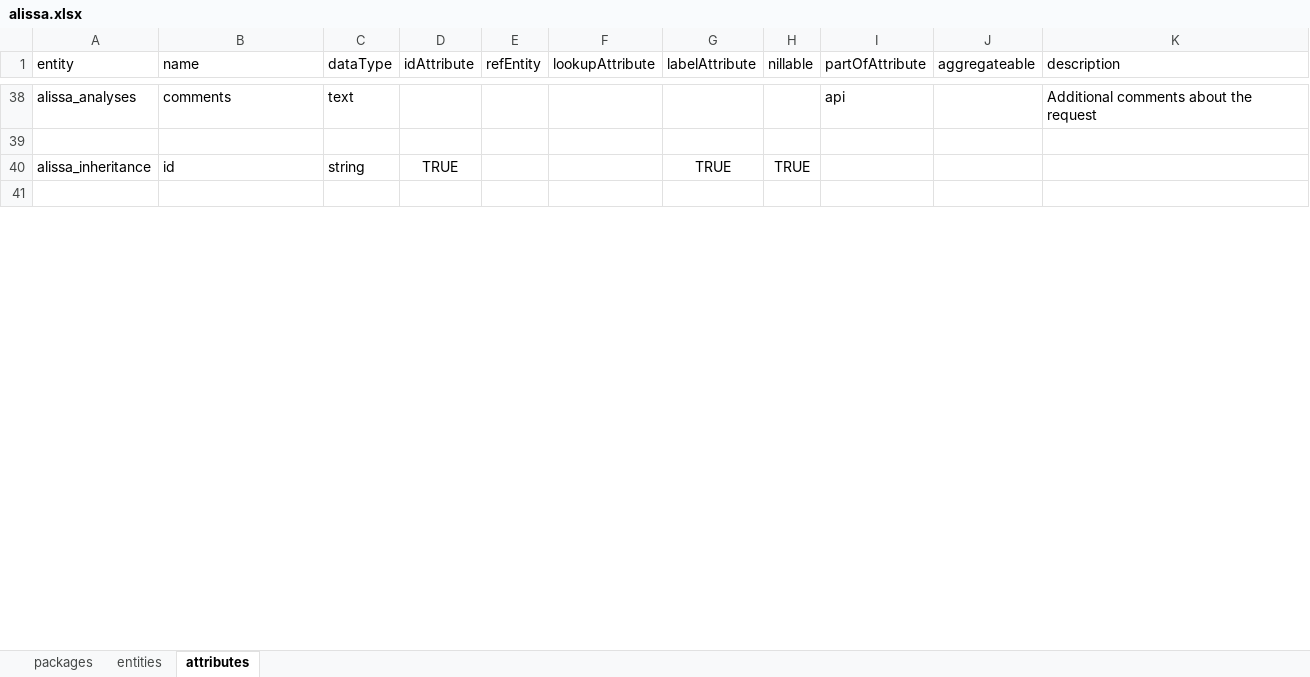
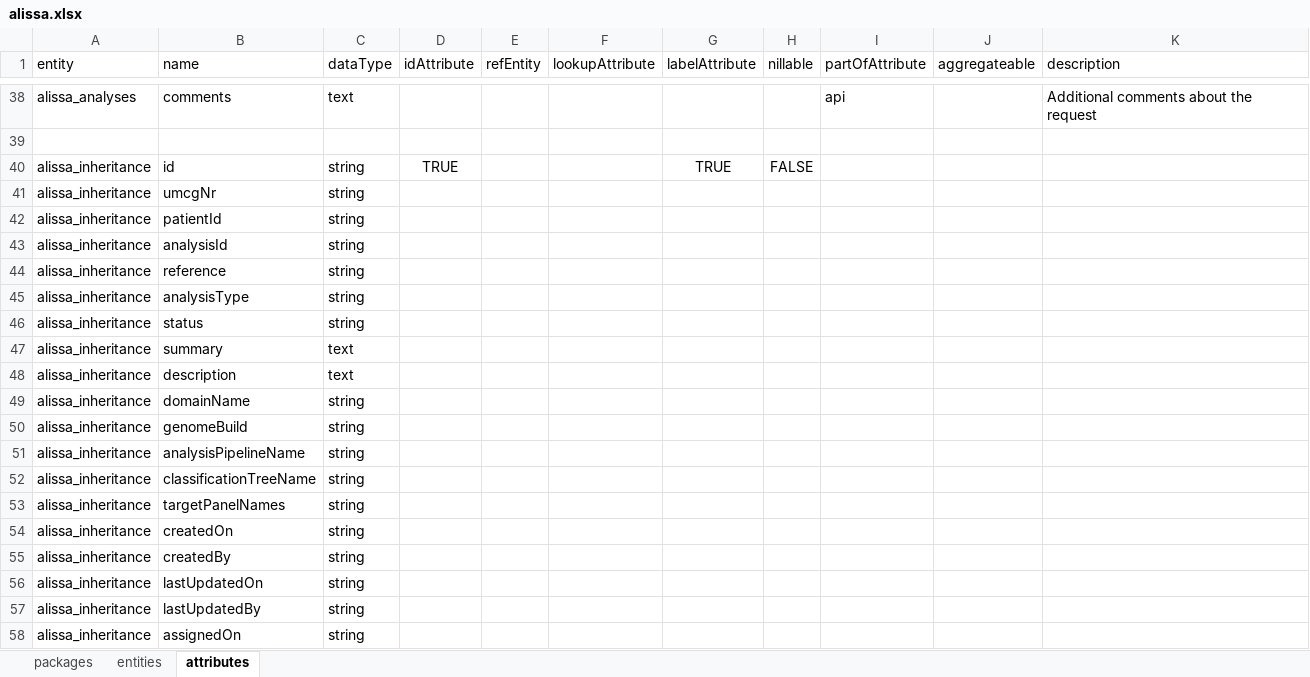
Before and after one commit to molgenis/projects-rd-cosas, an Excel workbook: model/alissa/alissa.xlsx, sheet attributes, drawn as a sheet; only a part is shown, gaps mark what is left out; the shorter side is filled out with more unchanged rows; values as stored, in another font and other column widths than the file's, no borders; the diff covers the shown part only; the diff names each change by its address in the sheet, - before the commit and + after, or states it on an @@ line.

Commit message:
added emx for inheritance table

```diff
--- a/model/alissa/alissa.xlsx (sheet attributes)
+++ b/model/alissa/alissa.xlsx (sheet attributes)
-H40 (nillable): TRUE
+H40 (nillable): FALSE
+row 41: alissa_inheritance | umcgNr | string
+row 42: alissa_inheritance | patientId | string
+row 43: alissa_inheritance | analysisId | string
+row 44: alissa_inheritance | reference | string
+row 45: alissa_inheritance | analysisType | string
+row 46: alissa_inheritance | status | string
+row 47: alissa_inheritance | summary | text
+row 48: alissa_inheritance | description | text
+row 49: alissa_inheritance | domainName | string
+row 50: alissa_inheritance | genomeBuild | string
+row 51: alissa_inheritance | analysisPipelineName | string
+row 52: alissa_inheritance | classificationTreeName | string
+row 53: alissa_inheritance | targetPanelNames | string
+row 54: alissa_inheritance | createdOn | string
+row 55: alissa_inheritance | createdBy | string
+row 56: alissa_inheritance | lastUpdatedOn | string
+row 57: alissa_inheritance | lastUpdatedBy | string
+row 58: alissa_inheritance | assignedOn | string
```
Also changed, not shown: 12 added rows and 2 edited cells elsewhere in this sheet, 1 other file.
